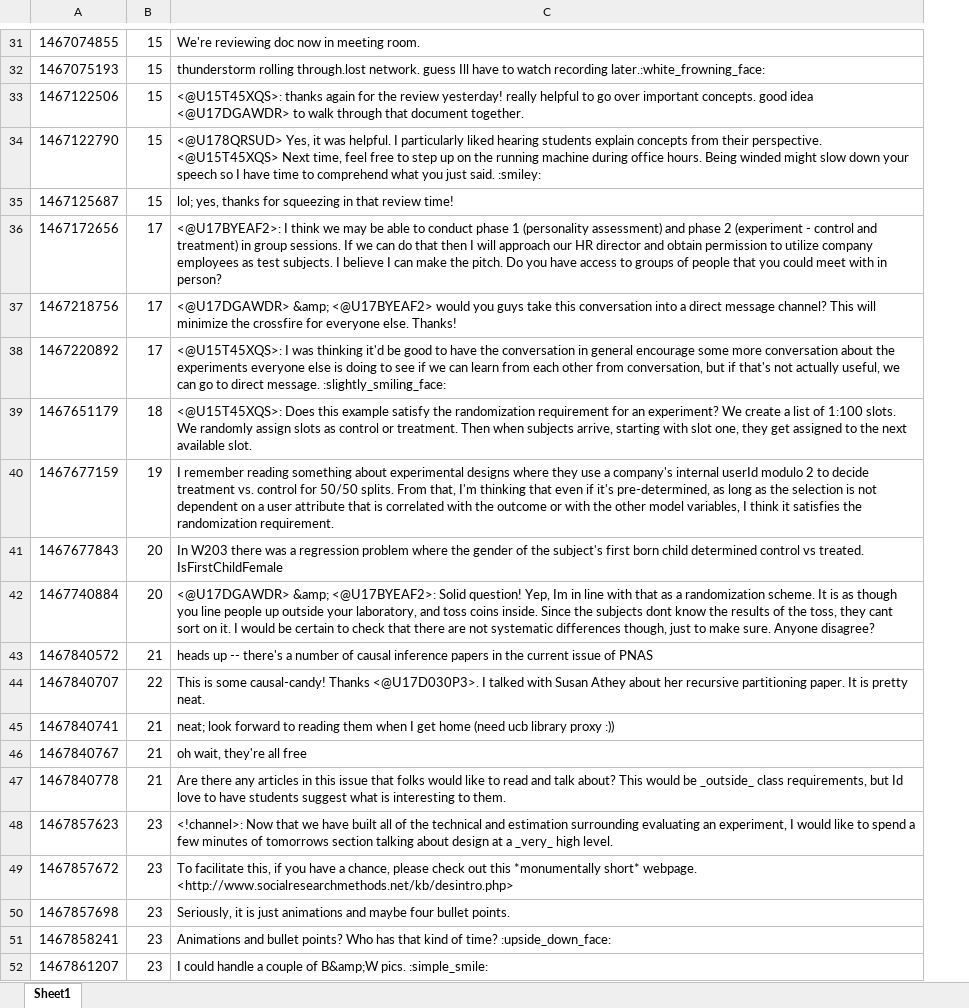
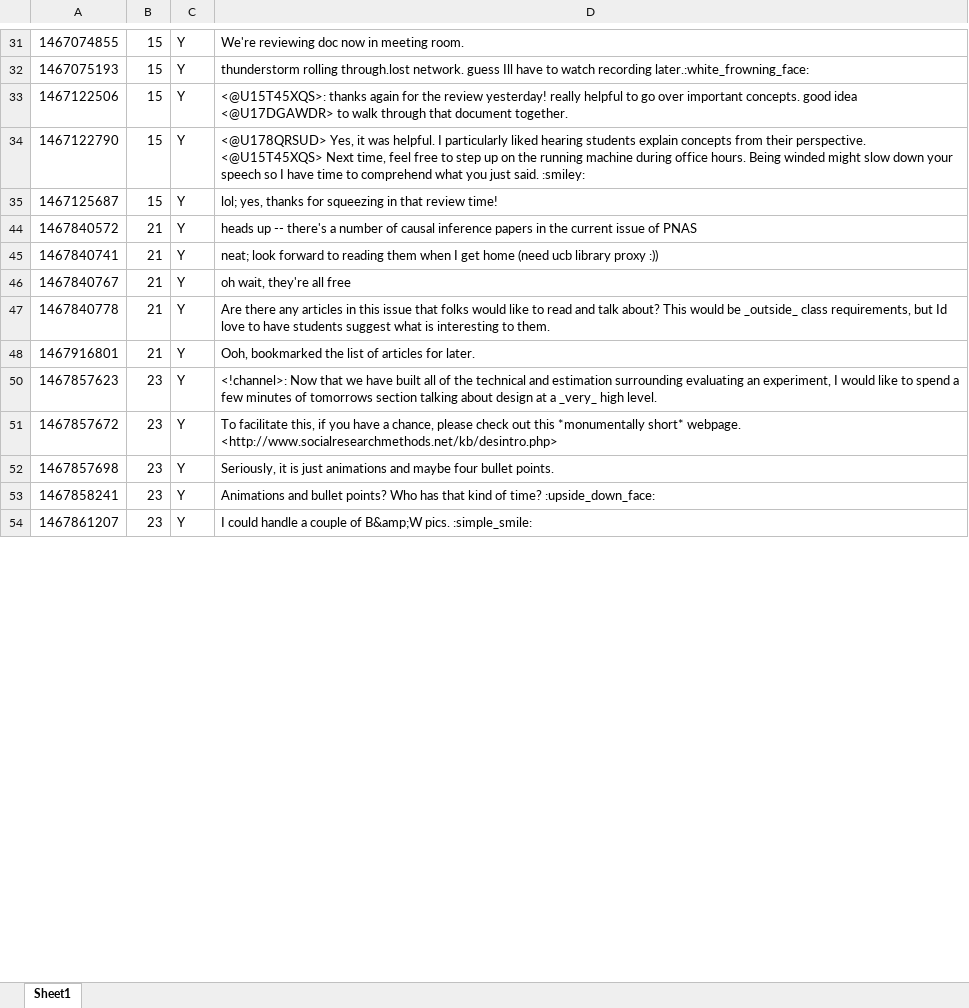
Before and after one commit to woneiros/slack-pack, an Excel workbook: data/validation/validation1_class.xlsx, sheet Sheet1, drawn as a sheet; only a part is shown, gaps mark what is left out; values as stored, in another font and other column widths than the file's, no borders; removed rows and columns are numbered as before the commit, all else as after; the diff covers the shown part only; the diff names each change by its address in the sheet, - before the commit and + after, or states it on an @@ line.

```diff
--- a/data/validation/validation1_class.xlsx (sheet Sheet1)
+++ b/data/validation/validation1_class.xlsx (sheet Sheet1)
+column C, rows 31-47: all Y; rows 50-54: all Y
-row 36: 1467172656 | 17 | <@U17BYEAF2>: I think we may be able to conduct phase 1 (personality assessment) and phase 2 (experiment - control and treatment) in group sessions. If we can do that then I will approach our HR director and obtain permission to utilize company employees as test subjects. I believe I can make the pitch. Do you have access to groups of people that you could meet with in person?
-row 37: 1467218756 | 17 | <@U17DGAWDR> &amp; <@U17BYEAF2> would you guys take this conversation into a direct message channel? This will minimize the crossfire for everyone else. Thanks!
-row 38: 1467220892 | 17 | <@U15T45XQS>: I was thinking it'd be good to have the conversation in general encourage some more conversation about the experiments everyone else is doing to see if we can learn from each other from conversation, but if that's not actually useful, we can go to direct message. :slightly_smiling_face:
-row 39: 1467651179 | 18 | <@U15T45XQS>: Does this example satisfy the randomization requirement for an experiment? We create a list of 1:100 slots. We randomly assign slots as control or treatment. Then when subjects arrive, starting with slot one, they get assigned to the next available slot.
-row 40: 1467677159 | 19 | I remember reading something about experimental designs where they use a company's internal userId modulo 2 to decide treatment vs. control for 50/50 splits. From that, I'm thinking that even if it's pre-determined, as long as the selection is not dependent on a user attribute that is correlated with the outcome or with the other model variables, I think it satisfies the randomization requirement.
-row 41: 1467677843 | 20 | In W203 there was a regression problem where the gender of the subject's first born child determined control vs treated. IsFirstChildFemale
-row 42: 1467740884 | 20 | <@U17DGAWDR> &amp; <@U17BYEAF2>: Solid question! Yep, Im in line with that as a randomization scheme. It is as though you line people up outside your laboratory, and toss coins inside. Since the subjects dont know the results of the toss, they cant sort on it. I would be certain to check that there are not systematic differences though, just to make sure. Anyone disagree?
-row 44: 1467840707 | 22 | This is some causal-candy! Thanks <@U17D030P3>. I talked with Susan Athey about her recursive partitioning paper. It is pretty neat.
@@ row 53 moved to row 48: 1467916801 @@
```
Also changed, not shown: 1 added row, 43 removed rows, 1 moved row and 1 hidden or unhidden row elsewhere in this sheet, hidden cells.
